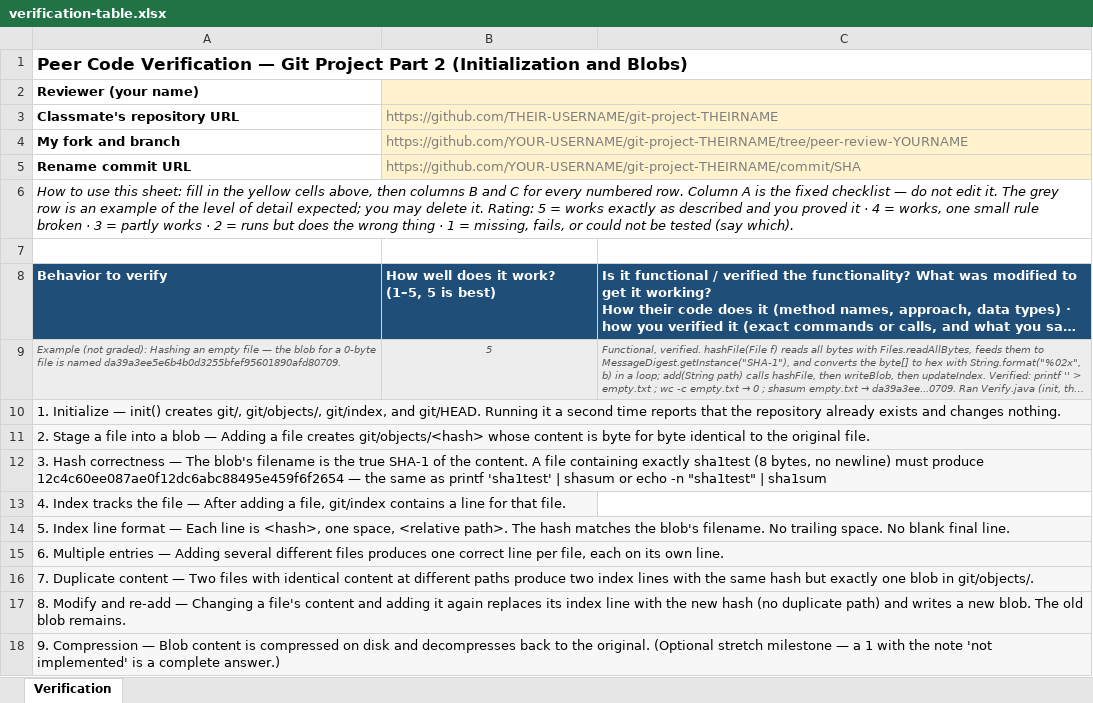
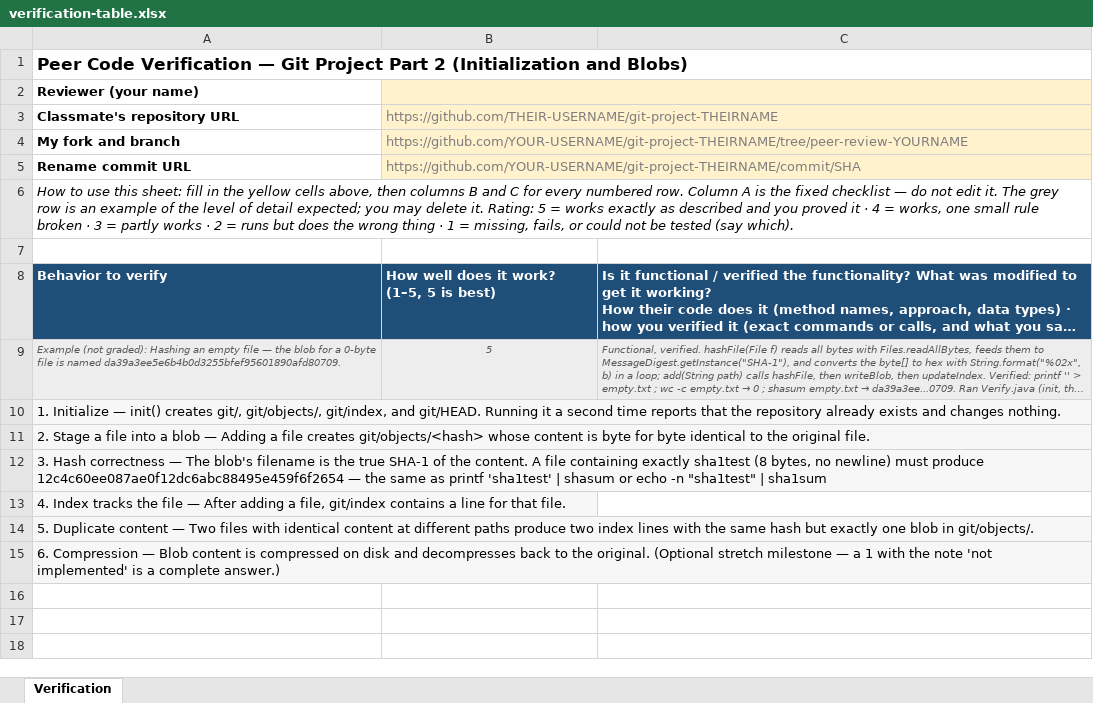
Before and after one commit to Harvard-Westlake/Topics, an Excel workbook: GitProject/PeerCodeVerification/assets/verification-table.xlsx, sheet Verification, drawn as a sheet; long unchanged cells end in …; values as stored, in another font and other column widths than the file's, no borders; the diff names each change by its address in the sheet, - before the commit and + after, or states it on an @@ line.

Commit message:
Update assignment for Topics Quiz for Git Project phase 1

```diff
--- a/GitProject/PeerCodeVerification/assets/verification-table.xlsx (sheet Verification)
+++ b/GitProject/PeerCodeVerification/assets/verification-table.xlsx (sheet Verification)
-A14: 5. Index line format — Each line is <hash>, one space, <relative path>. The hash matches the blob's filename. No trailing space. No blank final line.
+A14: 5. Duplicate content — Two files with identical content at different paths produce two index lines with the same hash but exactly one blob in git/objects/.
-A15: 6. Multiple entries — Adding several different files produces one correct line per file, each on its own line.
+A15: 6. Compression — Blob content is compressed on disk and decompresses back to the original. (Optional stretch milestone — a 1 with the note 'not implemented' is a complete answer.)
-row 16: 7. Duplicate content — Two files with identical content at different paths produce two index lines with the same hash but exactly one blob in git/objects/.
-row 17: 8. Modify and re-add — Changing a file's content and adding it again replaces its index line with the new hash (no duplicate path) and writes a new blob. The old blob remains.
-row 18: 9. Compression — Blob content is compressed on disk and decompresses back to the original. (Optional stretch milestone — a 1 with the note 'not implemented' is a complete answer.)
```
Also changed, not shown: 3 other files.
